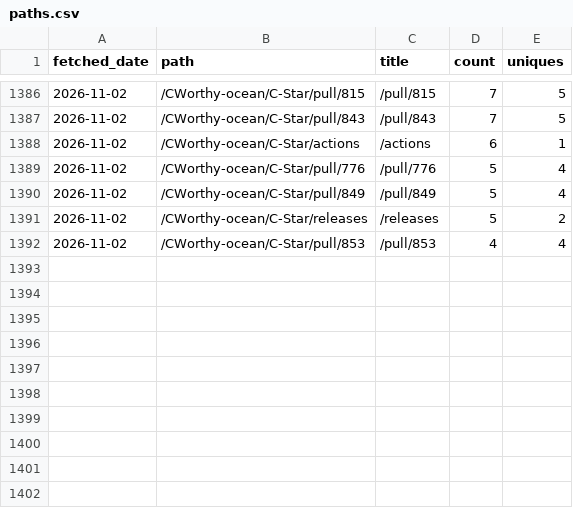
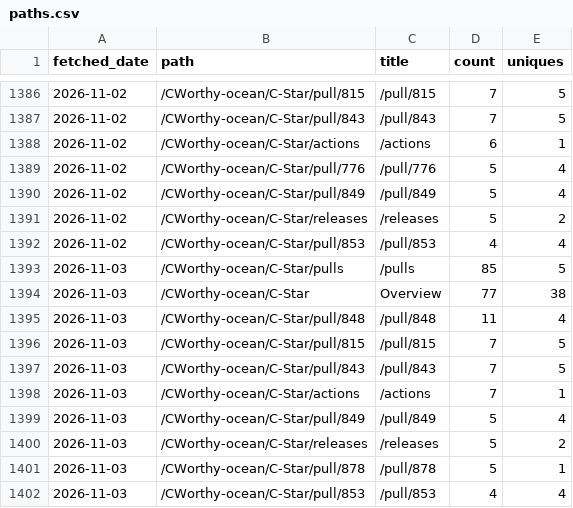
Before and after one commit to CWorthy-ocean/cworthy-gh-metrics, a CSV file: data/CWorthy-ocean/C-Star/paths.csv, drawn as a sheet; only a part is shown, gaps mark what is left out.

```diff
--- a/data/CWorthy-ocean/C-Star/paths.csv
+++ b/data/CWorthy-ocean/C-Star/paths.csv
@@ -1392 +1392,11 @@ fetched_date,path,title,count,uniques
 2026-11-02,/CWorthy-ocean/C-Star/pull/853,/pull/853,4,4
+2026-11-03,/CWorthy-ocean/C-Star/pulls,/pulls,85,5
+2026-11-03,/CWorthy-ocean/C-Star,Overview,77,38
+2026-11-03,/CWorthy-ocean/C-Star/pull/848,/pull/848,11,4
+2026-11-03,/CWorthy-ocean/C-Star/pull/815,/pull/815,7,5
+2026-11-03,/CWorthy-ocean/C-Star/pull/843,/pull/843,7,5
+2026-11-03,/CWorthy-ocean/C-Star/actions,/actions,7,1
+2026-11-03,/CWorthy-ocean/C-Star/pull/849,/pull/849,5,4
+2026-11-03,/CWorthy-ocean/C-Star/releases,/releases,5,2
+2026-11-03,/CWorthy-ocean/C-Star/pull/878,/pull/878,5,1
+2026-11-03,/CWorthy-ocean/C-Star/pull/853,/pull/853,4,4
```
Also changed, not shown: data/CWorthy-ocean/C-Star/referrers.csv, data/CWorthy-ocean/cson-forge/paths.csv, 23 other files.
